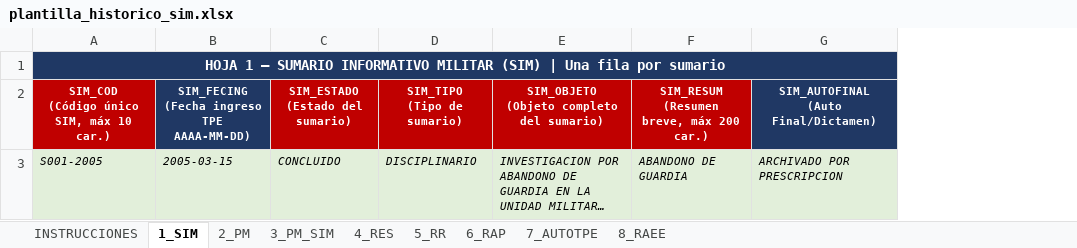
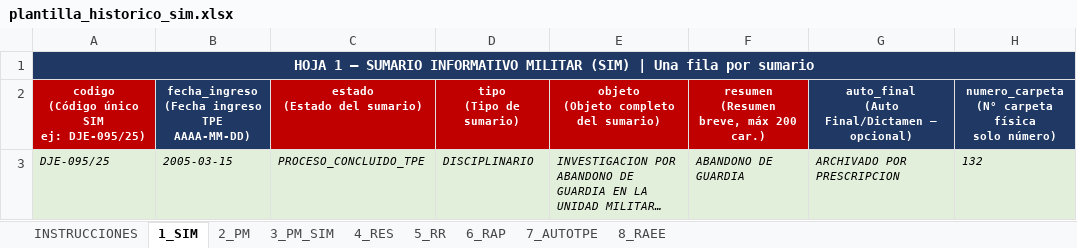
Before and after one commit to taicon-code/tpe_prueba, an Excel workbook: scripts/plantilla_historico_sim.xlsx, sheet 1_SIM, drawn as a sheet; long unchanged cells end in …; values as stored, in another font and other column widths than the file's, no borders; removed rows and columns are numbered as before the commit, all else as after; ↵ is a line break in a cell; the diff names each change by its address in the sheet, - before the commit and + after, or states it on an @@ line.

```diff
--- a/scripts/plantilla_historico_sim.xlsx (sheet 1_SIM)
+++ b/scripts/plantilla_historico_sim.xlsx (sheet 1_SIM)
-column C, row 3: CONCLUIDO
+column C, row 3: PROCESO_CONCLUIDO_TPE
+column H, row 3: 132
-row 2: SIM_COD ↵ (Código único SIM, máx 10 car.) | SIM_FECING ↵ (Fecha ingreso TPE ↵ AAAA-MM-DD) | SIM_ESTADO ↵ (Estado del sumario) | SIM_TIPO ↵ (Tipo de sumario) | SIM_OBJETO ↵ (Objeto completo del sumario) | SIM_RESUM ↵ (Resumen breve, máx 200 car.) | SIM_AUTOFINAL ↵ (Auto Final/Dictamen)
+row 2: codigo ↵ (Código único SIM ↵ ej: DJE-095/25) | fecha_ingreso ↵ (Fecha ingreso TPE ↵ AAAA-MM-DD) | estado ↵ (Estado del sumario) | tipo ↵ (Tipo de sumario) | objeto ↵ (Objeto completo del sumario) | resumen ↵ (Resumen breve, máx 200 car.) | auto_final ↵ (Auto Final/Dictamen — opcional) | numero_carpeta ↵ (N° carpeta física ↵ solo número)
-A3: S001-2005
+A3: DJE-095/25
```
Also changed, not shown: sheet 8_RAEE, sheet 6_RAP, sheet 7_AUTOTPE, sheet 5_RR, sheet 2_PM, sheet INSTRUCCIONES, 2 more sheets, 1 other file.
